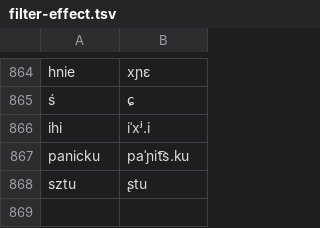
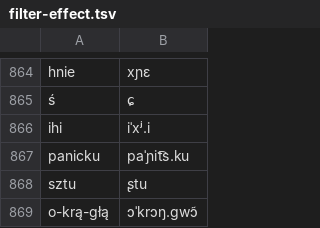
Before and after one commit to jimregan/wolnelektury-speech-corpus, a TSV file: pron-data/filter-effect.tsv, drawn as a sheet; only a part is shown, gaps mark what is left out.

```diff
--- a/pron-data/filter-effect.tsv
+++ b/pron-data/filter-effect.tsv
@@ -868 +868,2 @@ panicku	paˈɲit͡s.ku
 sztu	ʂtu
+o-krą-głą	ɔˈkrɔŋ.ɡwɔ̃
```
Also changed, not shown: pron-data/filter-archaic.tsv, pron-data/pronounce-as.tsv, 1 other file.
